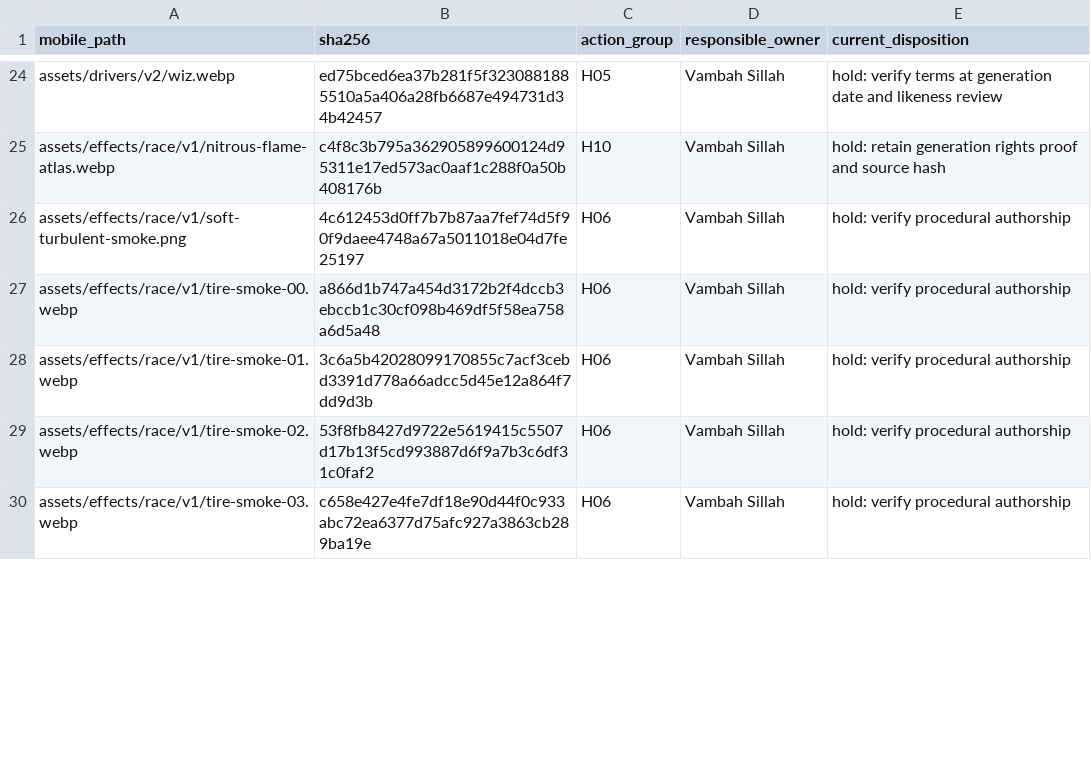
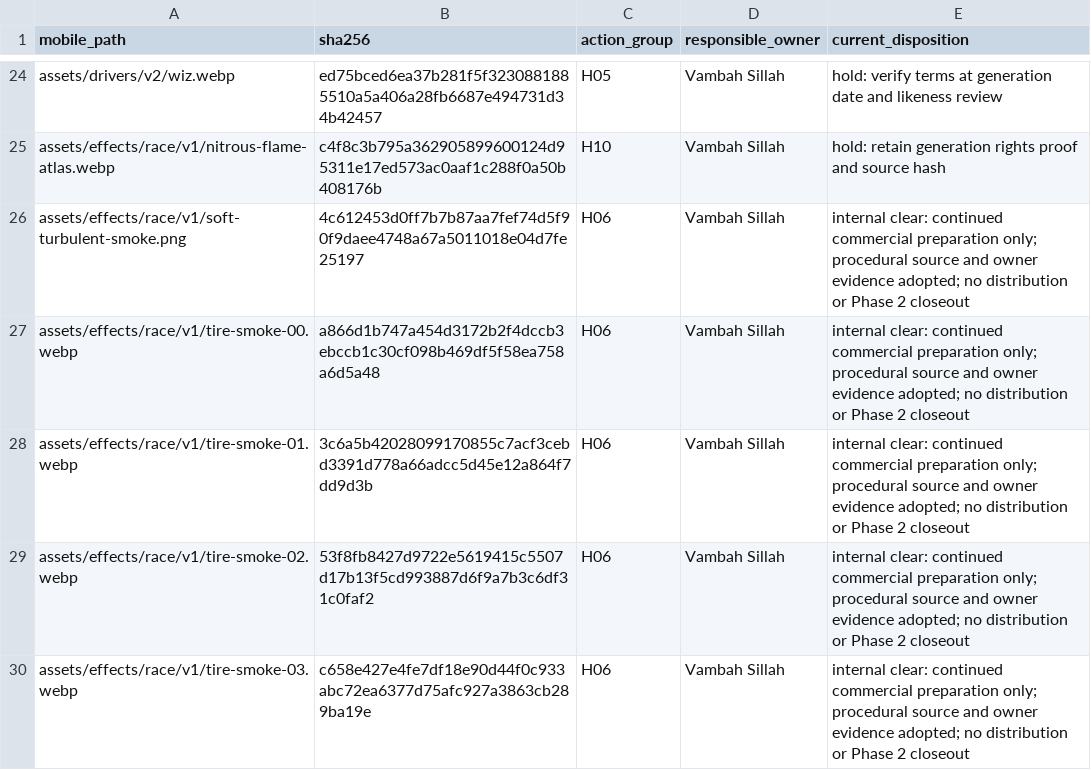
Before and after one commit to vsillah/KickLab, a CSV file: docs/release/rights-action-map.csv, drawn as a sheet; only a part is shown, gaps mark what is left out; the diff covers the shown part only.

```diff
--- a/docs/release/rights-action-map.csv
+++ b/docs/release/rights-action-map.csv
@@ -25,6 +25,6 @@ assets/drivers/v2/wiz.webp,ed75bced6ea37b281f5f3230881885510a5a406a28fb6687e4947
 assets/effects/race/v1/nitrous-flame-atlas.webp,c4f8c3b795a362905899600124d95311e17ed573ac0aaf1c288f0a50b408176b,H10,Vambah Sillah,hold: retain generation rights proof and source hash
-assets/effects/race/v1/soft-turbulent-smoke.png,4c612453d0ff7b7b87aa7fef74d5f90f9daee4748a67a5011018e04d7fe25197,H06,Vambah Sillah,hold: verify procedural authorship
-assets/effects/race/v1/tire-smoke-00.webp,a866d1b747a454d3172b2f4dccb3ebccb1c30cf098b469df5f58ea758a6d5a48,H06,Vambah Sillah,hold: verify procedural authorship
-assets/effects/race/v1/tire-smoke-01.webp,3c6a5b42028099170855c7acf3cebd3391d778a66adcc5d45e12a864f7dd9d3b,H06,Vambah Sillah,hold: verify procedural authorship
-assets/effects/race/v1/tire-smoke-02.webp,53f8fb8427d9722e5619415c5507d17b13f5cd993887d6f9a7b3c6df31c0faf2,H06,Vambah Sillah,hold: verify procedural authorship
-assets/effects/race/v1/tire-smoke-03.webp,c658e427e4fe7df18e90d44f0c933abc72ea6377d75afc927a3863cb289ba19e,H06,Vambah Sillah,hold: verify procedural authorship
+assets/effects/race/v1/soft-turbulent-smoke.png,4c612453d0ff7b7b87aa7fef74d5f90f9daee4748a67a5011018e04d7fe25197,H06,Vambah Sillah,internal clear: continued commercial preparation only; procedural source and owner evidence adopted; no distribution or Phase 2 closeout
+assets/effects/race/v1/tire-smoke-00.webp,a866d1b747a454d3172b2f4dccb3ebccb1c30cf098b469df5f58ea758a6d5a48,H06,Vambah Sillah,internal clear: continued commercial preparation only; procedural source and owner evidence adopted; no distribution or Phase 2 closeout
+assets/effects/race/v1/tire-smoke-01.webp,3c6a5b42028099170855c7acf3cebd3391d778a66adcc5d45e12a864f7dd9d3b,H06,Vambah Sillah,internal clear: continued commercial preparation only; procedural source and owner evidence adopted; no distribution or Phase 2 closeout
+assets/effects/race/v1/tire-smoke-02.webp,53f8fb8427d9722e5619415c5507d17b13f5cd993887d6f9a7b3c6df31c0faf2,H06,Vambah Sillah,internal clear: continued commercial preparation only; procedural source and owner evidence adopted; no distribution or Phase 2 closeout
+assets/effects/race/v1/tire-smoke-03.webp,c658e427e4fe7df18e90d44f0c933abc72ea6377d75afc927a3863cb289ba19e,H06,Vambah Sillah,internal clear: continued commercial preparation only; procedural source and owner evidence adopted; no distribution or Phase 2 closeout
```
Also changed, not shown: 11 edited cells elsewhere in this file, docs/release/runtime-rights-evidence-plan.csv, docs/release/shipped-file-rights.csv, 9 other files.
